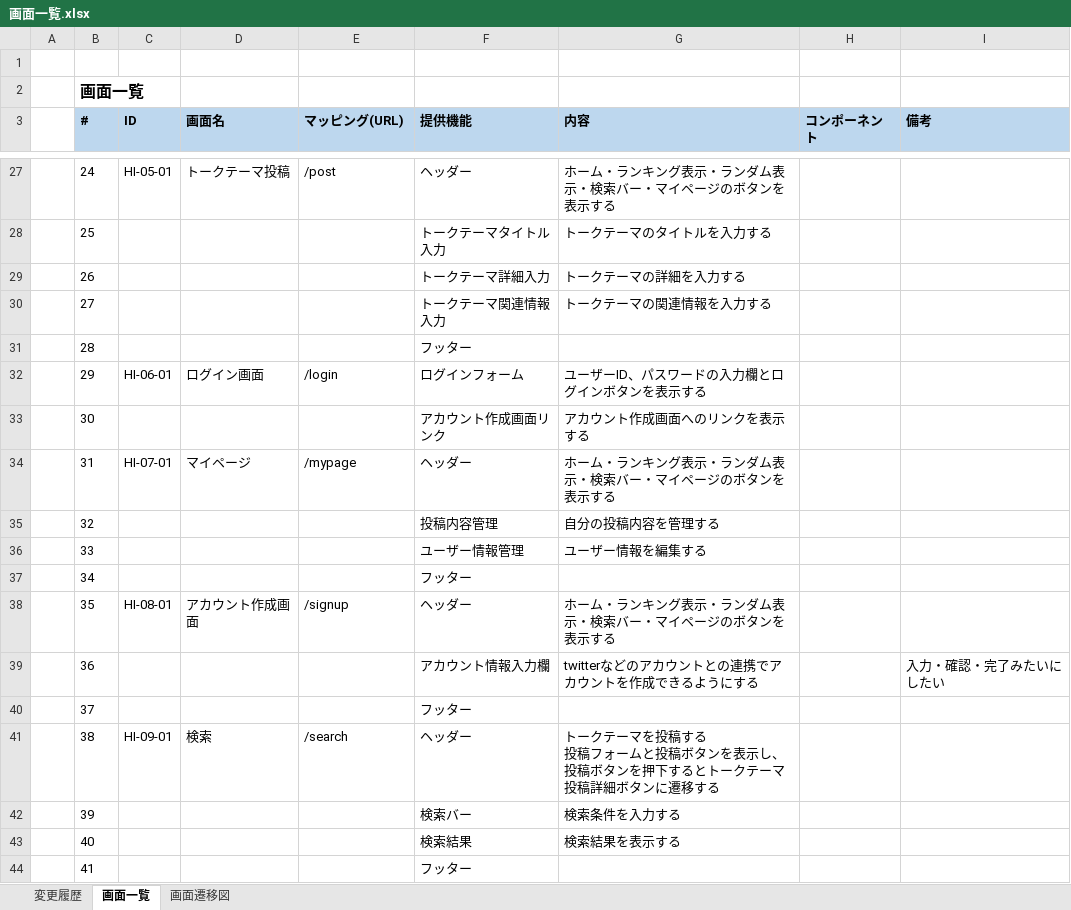
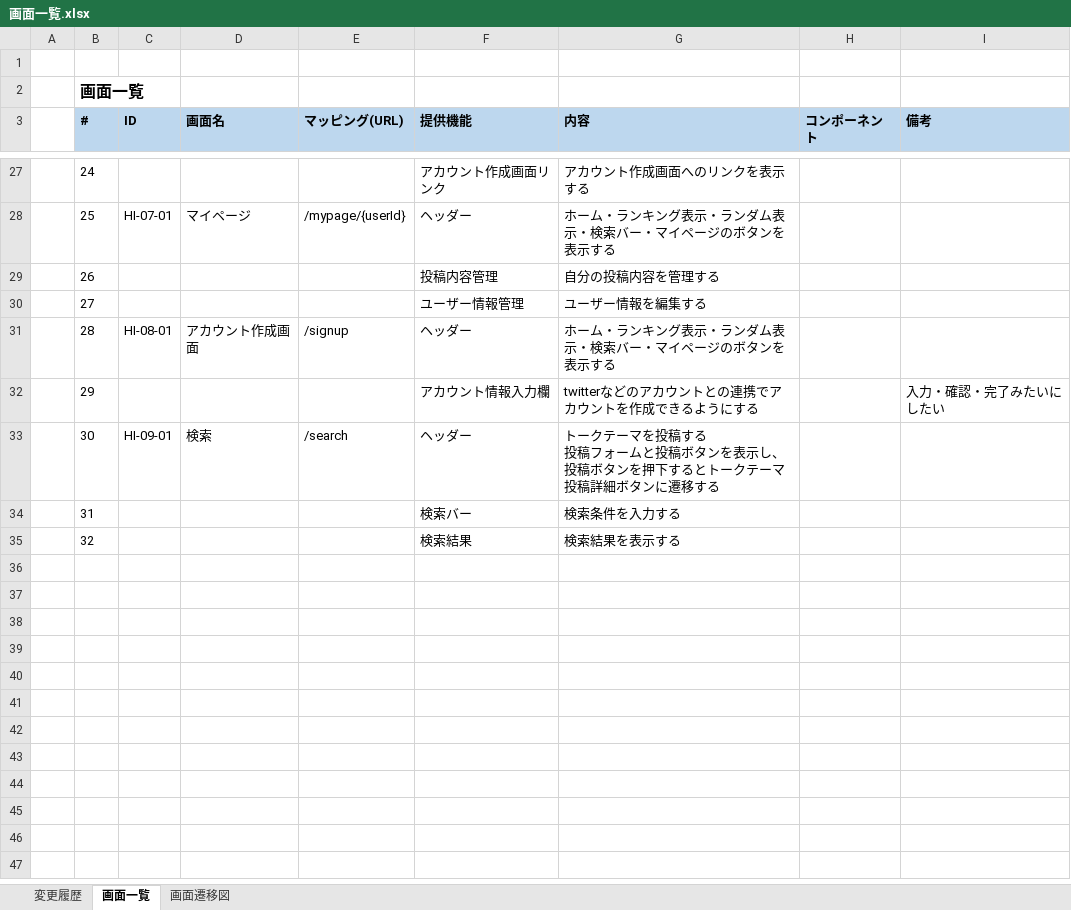
Before and after one commit to eternalhiima/documents, an Excel workbook: 20.開発/50.画面/10.画面一覧/画面一覧.xlsx, sheet 画面一覧, drawn as a sheet; only a part is shown, gaps mark what is left out; values as stored, in another font and other column widths than the file's, no borders; removed rows and columns are numbered as before the commit, all else as after; the diff covers the shown part only; the diff names each change by its address in the sheet, - before the commit and + after, or states it on an @@ line.

Commit message:
[add] 画面定義書(トークテーマ投稿)

```diff
--- a/20.開発/50.画面/10.画面一覧/画面一覧.xlsx (sheet 画面一覧)
+++ b/20.開発/50.画面/10.画面一覧/画面一覧.xlsx (sheet 画面一覧)
-C27 (ID): HI-05-01
+C27 (ID): (empty)
-D27 (画面名): トークテーマ投稿
+D27 (画面名): (empty)
-E27 (マッピング(URL)): /post
+E27 (マッピング(URL)): (empty)
-F27 (提供機能): ヘッダー
+F27 (提供機能): アカウント作成画面リンク
-G27 (内容): ホーム・ランキング表示・ランダム表示・検索バー・マイページのボタンを表示する
+G27 (内容): アカウント作成画面へのリンクを表示する
-C28 (ID): (empty)
+C28 (ID): HI-07-01
-D28 (画面名): (empty)
+D28 (画面名): マイページ
-E28 (マッピング(URL)): (empty)
+E28 (マッピング(URL)): /mypage/{userId}
-F28 (提供機能): トークテーマタイトル入力
+F28 (提供機能): ヘッダー
-G28 (内容): トークテーマのタイトルを入力する
+G28 (内容): ホーム・ランキング表示・ランダム表示・検索バー・マイページのボタンを表示する
-F29 (提供機能): トークテーマ詳細入力
+F29 (提供機能): 投稿内容管理
-G29 (内容): トークテーマの詳細を入力する
+G29 (内容): 自分の投稿内容を管理する
-F30 (提供機能): トークテーマ関連情報入力
+F30 (提供機能): ユーザー情報管理
-G30 (内容): トークテーマの関連情報を入力する
+G30 (内容): ユーザー情報を編集する
-row 31:  | 28 |  |  |  | フッター
-row 32:  | 29 | HI-06-01 | ログイン画面 | /login | ログインフォーム | ユーザーID、パスワードの入力欄とログインボタンを表示する
-row 33:  | 30 |  |  |  | アカウント作成画面リンク | アカウント作成画面へのリンクを表示する
-row 34:  | 31 | HI-07-01 | マイページ | /mypage | ヘッダー | ホーム・ランキング表示・ランダム表示・検索バー・マイページのボタンを表示する
-row 35:  | 32 |  |  |  | 投稿内容管理 | 自分の投稿内容を管理する
-row 36:  | 33 |  |  |  | ユーザー情報管理 | ユーザー情報を編集する
-row 37:  | 34 |  |  |  | フッター
-B31 (#): 35
+B31 (#): 28
-B32 (#): 36
+B32 (#): 29
-row 40:  | 37 |  |  |  | フッター
-B33 (#): 38
+B33 (#): 30
-B34 (#): 39
+B34 (#): 31
-B35 (#): 40
+B35 (#): 32
-row 44:  | 41 |  |  |  | フッター
```
Also changed, not shown: 59 edited cells and merged cells elsewhere in this sheet, sheet 変更履歴, formulas that keep their value, 2 other files.
